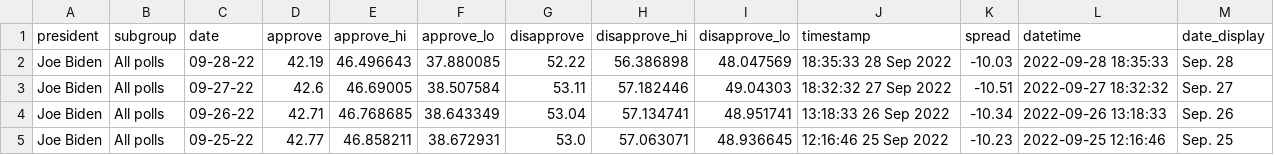
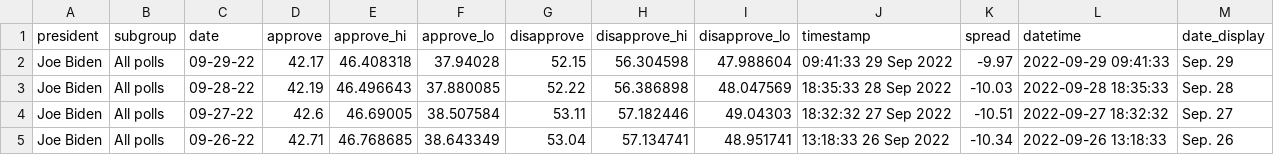
Before and after one commit to gridviz/biden-polls, a CSV file: data/processed/biden_approval_trend_538_all_polls.csv, drawn as a sheet; only a part is shown; the shorter side is filled out with more unchanged rows.

```diff
--- a/data/processed/biden_approval_trend_538_all_polls.csv
+++ b/data/processed/biden_approval_trend_538_all_polls.csv
@@ -1,2 +1,3 @@
 president,subgroup,date,approve,approve_hi,approve_lo,disapprove,disapprove_hi,disapprove_lo,timestamp,spread,datetime,date_display
+Joe Biden,All polls,09-29-22,42.17,46.408318,37.94028,52.15,56.304598,47.988604,09:41:33 29 Sep 2022,-9.97,2022-09-29 09:41:33,Sep. 29
 Joe Biden,All polls,09-28-22,42.19,46.496643,37.880085,52.22,56.386898,48.047569,18:35:33 28 Sep 2022,-10.03,2022-09-28 18:35:33,Sep. 28
```
Also changed, not shown: data/processed/biden_approval_trend_538_adults.csv, data/processed/biden_approval_trend_538_latest_adults.csv, 3 other files.
